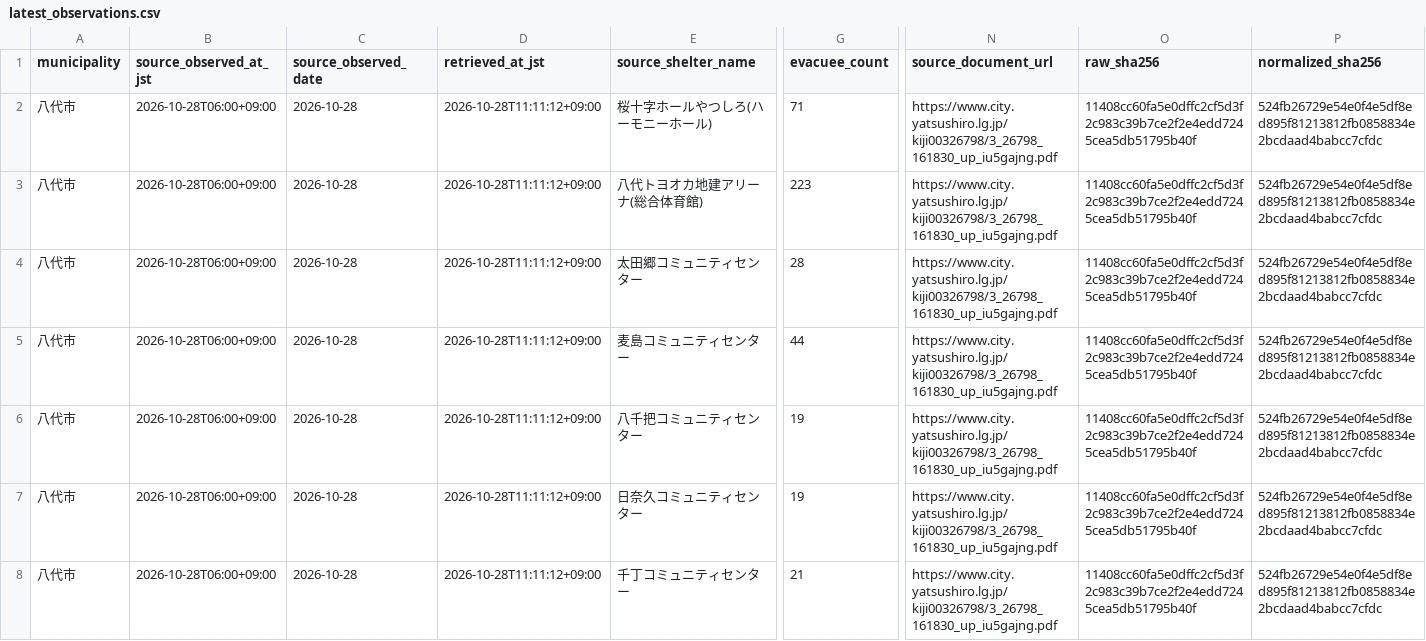
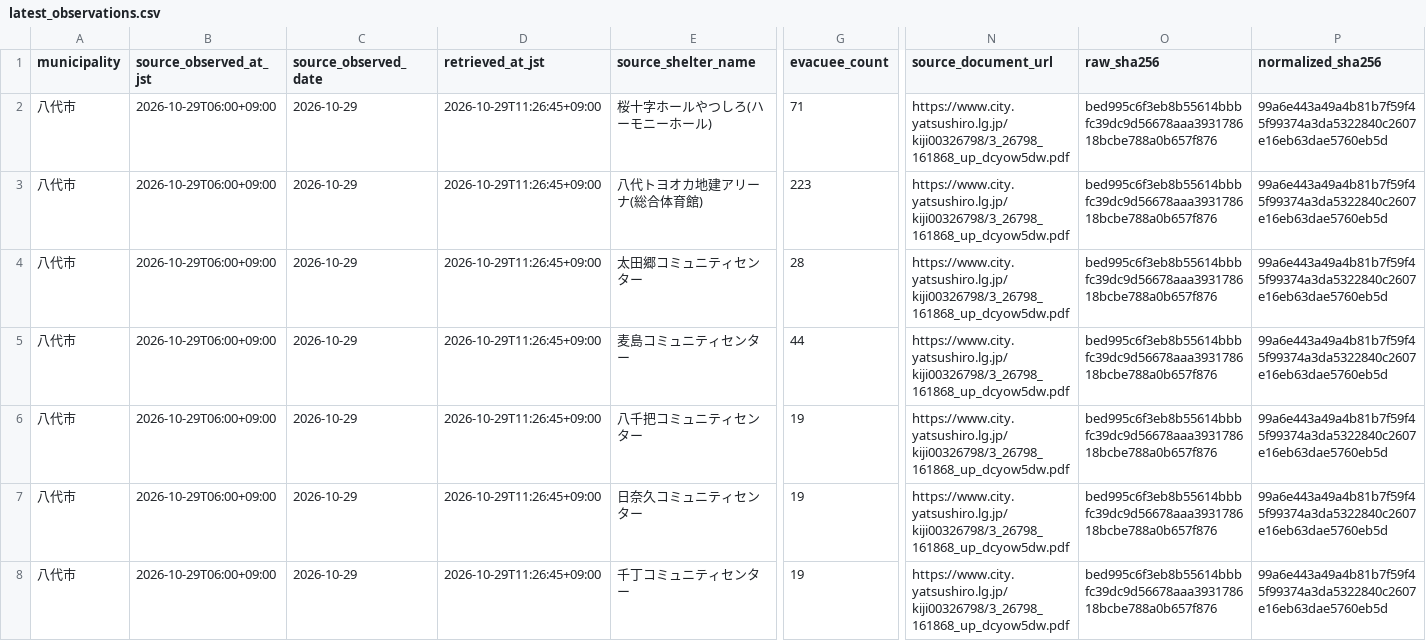
Before and after one commit to GISPHN/kumamoto-shelter-archive, a CSV file: data/municipal_evacuees/latest_observations.csv, drawn as a sheet; only a part is shown, gaps mark what is left out; the diff covers the shown part only; the diff names each change by its address in the sheet, - before the commit and + after, or states it on an @@ line.

```diff
--- a/data/municipal_evacuees/latest_observations.csv
+++ b/data/municipal_evacuees/latest_observations.csv
-B2:B8 (source_observed_at_jst): 2026-10-28T06:00+09:00
+B2:B8 (source_observed_at_jst): 2026-10-29T06:00+09:00
-C2:C8 (source_observed_date): 2026-10-28
+C2:C8 (source_observed_date): 2026-10-29
-D2:D8 (retrieved_at_jst): 2026-10-28T11:11:12+09:00
+D2:D8 (retrieved_at_jst): 2026-10-29T11:26:45+09:00
-N2:N8 (source_document_url): https://www.city.yatsushiro.lg.jp/kiji00326798/3_26798_161830_up_iu5gajng.pdf
+N2:N8 (source_document_url): https://www.city.yatsushiro.lg.jp/kiji00326798/3_26798_161868_up_dcyow5dw.pdf
-O2:O8 (raw_sha256): 11408cc60fa5e0dffc2cf5d3f2c983c39b7ce2f2e4edd7245cea5db51795b40f
+O2:O8 (raw_sha256): bed995c6f3eb8b55614bbbfc39dc9d56678aaa393178618bcbe788a0b657f876
-P2:P8 (normalized_sha256): 524fb26729e54e0f4e5df8ed895f81213812fb0858834e2bcdaad4babcc7cfdc
+P2:P8 (normalized_sha256): 99a6e443a49a4b81b7f59f45f99374a3da5322840c2607e16eb63dae5760eb5d
-G8 (evacuee_count): 21
+G8 (evacuee_count): 19
```
Also changed, not shown: 34 edited cells elsewhere in this file, data/evacuee_count_by_date.csv, 3 other files.
